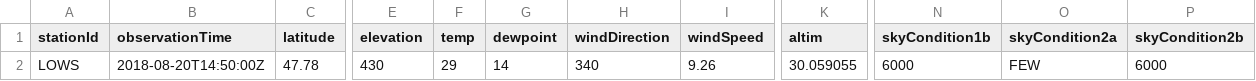
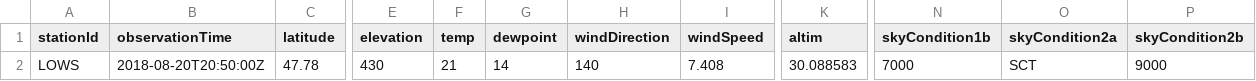
Before and after one commit to mmittlb/pywde1, a CSV file: metar1.csv, drawn as a sheet; only a part is shown, gaps mark what is left out; the diff names each change by its address in the sheet, - before the commit and + after, or states it on an @@ line.

Commit message:
Add metar1.csv

```diff
--- a/metar1.csv
+++ b/metar1.csv
-B2 (observationTime): 2018-08-20T14:50:00Z
+B2 (observationTime): 2018-08-20T20:50:00Z
-F2 (temp): 29
+F2 (temp): 21
-H2 (windDirection): 340
+H2 (windDirection): 140
-I2 (windSpeed): 9.26
+I2 (windSpeed): 7.408
-K2 (altim): 30.059055
+K2 (altim): 30.088583
-N2 (skyCondition1b): 6000
+N2 (skyCondition1b): 7000
-O2 (skyCondition2a): FEW
+O2 (skyCondition2a): SCT
-P2 (skyCondition2b): 6000
+P2 (skyCondition2b): 9000
```
